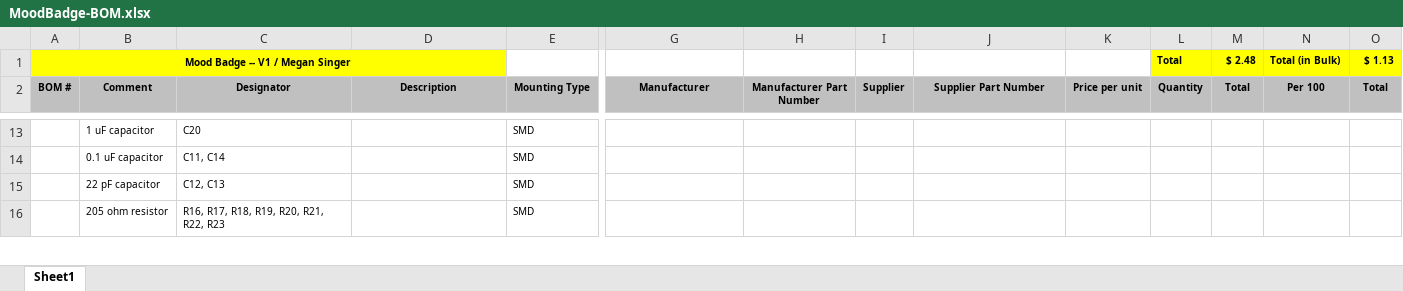
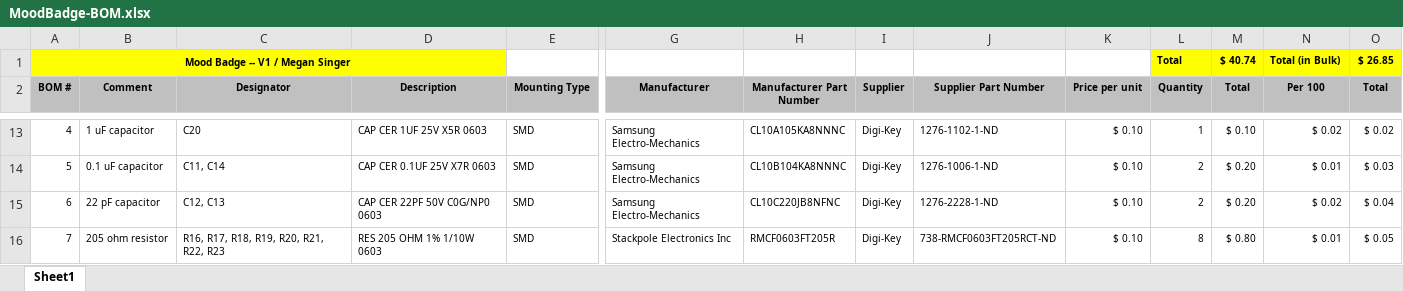
Before and after one commit to msinger13480/mood-badge, an Excel workbook: Hardware/MoodBadge-BOM.xlsx, sheet Sheet1, drawn as a sheet; only a part is shown, gaps mark what is left out; values as stored, in another font and other column widths than the file's, no borders; the diff covers the shown part only; the diff names each change by its address in the sheet, - before the commit and + after, or states it on an @@ line.

```diff
--- a/Hardware/MoodBadge-BOM.xlsx (sheet Sheet1)
+++ b/Hardware/MoodBadge-BOM.xlsx (sheet Sheet1)
-M1 (Total): $ 2.48
+M1 (Total): $ 40.74
-O1 (Total): $ 1.13
+O1 (Total): $ 26.85
-A13 (BOM #): (empty)
+A13 (BOM #): 4
-D13 (Description): (empty)
+D13 (Description): CAP CER 1UF 25V X5R 0603
-G13:G15 (Manufacturer): (empty)
+G13:G15 (Manufacturer): Samsung Electro-Mechanics
-H13 (Manufacturer Part Number): (empty)
+H13 (Manufacturer Part Number): CL10A105KA8NNNC
-I13:I16 (Supplier): (empty)
+I13:I16 (Supplier): Digi-Key
-J13 (Supplier Part Number): (empty)
+J13 (Supplier Part Number): 1276-1102-1-ND
-K13:K16 (Price per unit): (empty)
+K13:K16 (Price per unit): $ 0.10
-L13 (Quantity): (empty)
+L13 (Quantity): 1
-M13 (Total): (empty)
+M13 (Total): $ 0.10
-N13 (Per 100): (empty)
+N13 (Per 100): $ 0.02
-O13 (Total): (empty)
+O13 (Total): $ 0.02
-A14 (BOM #): (empty)
+A14 (BOM #): 5
-D14 (Description): (empty)
+D14 (Description): CAP CER 0.1UF 25V X7R 0603
-H14 (Manufacturer Part Number): (empty)
+H14 (Manufacturer Part Number): CL10B104KA8NNNC
-J14 (Supplier Part Number): (empty)
+J14 (Supplier Part Number): 1276-1006-1-ND
-L14:L15 (Quantity): (empty)
+L14:L15 (Quantity): 2
-M14:M15 (Total): (empty)
+M14:M15 (Total): $ 0.20
-N14 (Per 100): (empty)
+N14 (Per 100): $ 0.01
-O14 (Total): (empty)
+O14 (Total): $ 0.03
-A15 (BOM #): (empty)
+A15 (BOM #): 6
-D15 (Description): (empty)
+D15 (Description): CAP CER 22PF 50V C0G/NP0 0603
-H15 (Manufacturer Part Number): (empty)
+H15 (Manufacturer Part Number): CL10C220JB8NFNC
-J15 (Supplier Part Number): (empty)
+J15 (Supplier Part Number): 1276-2228-1-ND
-N15 (Per 100): (empty)
+N15 (Per 100): $ 0.02
-O15 (Total): (empty)
+O15 (Total): $ 0.04
-A16 (BOM #): (empty)
+A16 (BOM #): 7
-D16 (Description): (empty)
+D16 (Description): RES 205 OHM 1% 1/10W 0603
-G16 (Manufacturer): (empty)
+G16 (Manufacturer): Stackpole Electronics Inc
-H16 (Manufacturer Part Number): (empty)
+H16 (Manufacturer Part Number): RMCF0603FT205R
-J16 (Supplier Part Number): (empty)
+J16 (Supplier Part Number): 738-RMCF0603FT205RCT-ND
-L16 (Quantity): (empty)
+L16 (Quantity): 8
-M16 (Total): (empty)
+M16 (Total): $ 0.80
-N16 (Per 100): (empty)
+N16 (Per 100): $ 0.01
-O16 (Total): (empty)
+O16 (Total): $ 0.05
```
Also changed, not shown: 260 edited cells elsewhere in this sheet.
